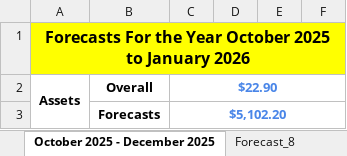
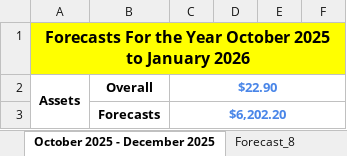
Before and after one commit to tangsinglun/Income-And-Expenditure-Forecast, an Excel workbook: Income And Expenses Forecast.xlsx, sheet October 2025 - December 2025, drawn as a sheet; only a part is shown; values as stored, in another font and other column widths than the file's, no borders; conditional formats not drawn; the diff covers the shown part only; the diff names each change by its address in the sheet, - before the commit and + after, or states it on an @@ line.

```diff
--- a/Income And Expenses Forecast.xlsx (sheet October 2025 - December 2025)
+++ b/Income And Expenses Forecast.xlsx (sheet October 2025 - December 2025)
-C3: $5,102.20
+C3: $6,202.20
```
Also changed, not shown: 3 added rows, 3 removed rows and 6 edited cells elsewhere in this sheet, sheet April 2024 - June 2024, sheet Forecast_15, sheet Forecast_9, sheet Forecast_11, sheet Forecast_14, sheet Forecast_13, 4 more sheets.
